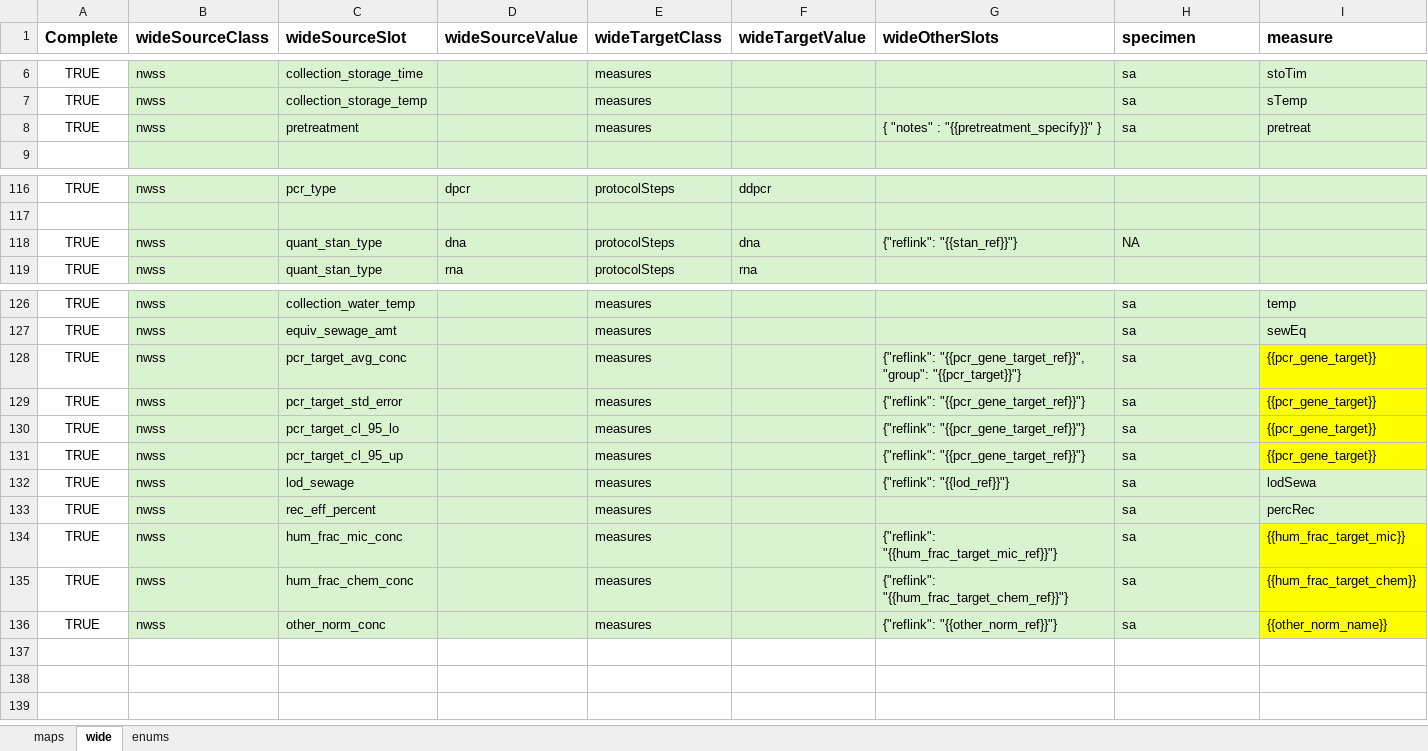
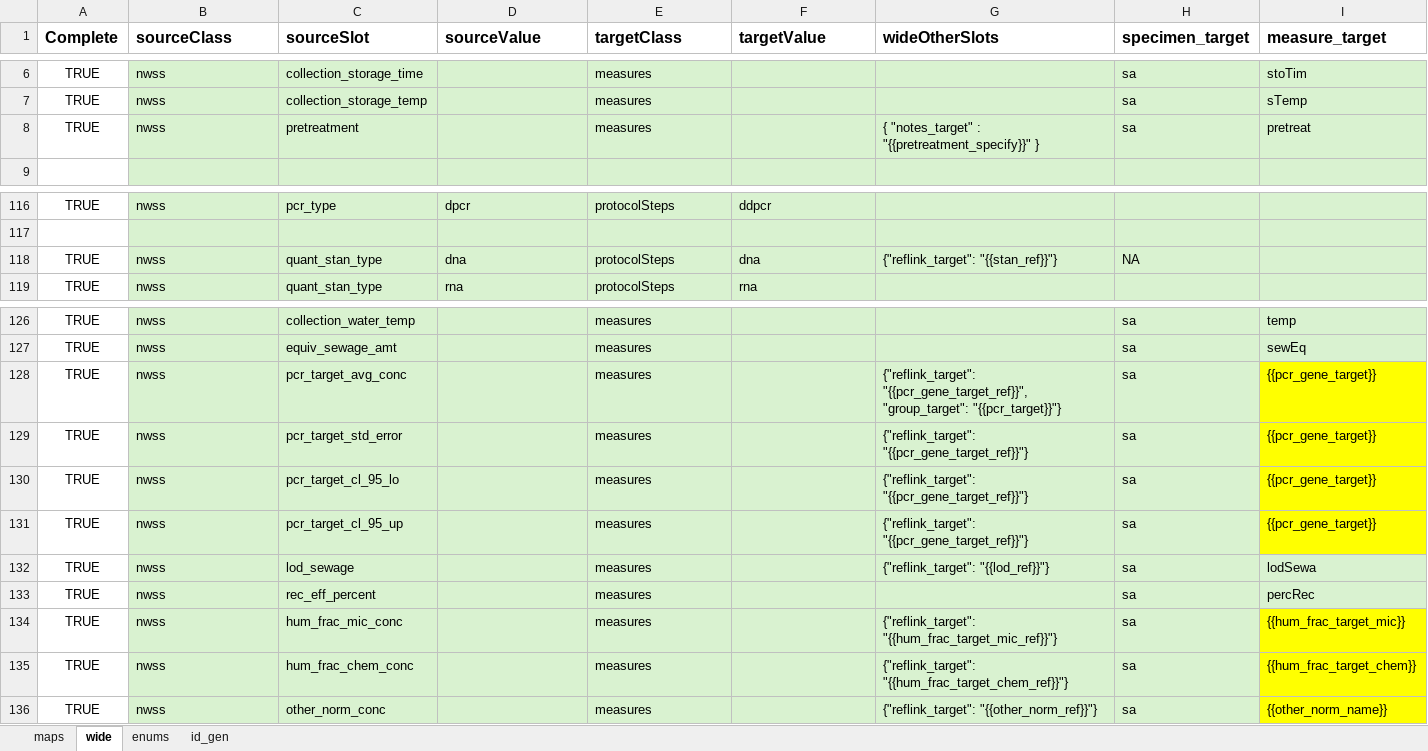
Before and after one commit to PHES-ODM/PHES-ODM-MapGenerator, an Excel workbook: data/mapping_config_files/NWSS-to-ODM-dictionary.xlsx, sheet wide, drawn as a sheet; only a part is shown, gaps mark what is left out; values as stored, in another font and other column widths than the file's, no borders; conditional formats not drawn; the diff covers the shown part only; the diff names each change by its address in the sheet, - before the commit and + after, or states it on an @@ line.

Commit message:
Added _target suffix for all target wide column names and collapsed WideSpecColumns into MappingColumns with renaming of wide spec columns

```diff
--- a/data/mapping_config_files/NWSS-to-ODM-dictionary.xlsx (sheet wide)
+++ b/data/mapping_config_files/NWSS-to-ODM-dictionary.xlsx (sheet wide)
+sheet tab: id_gen
-B1: wideSourceClass
+B1: sourceClass
-C1: wideSourceSlot
+C1: sourceSlot
-D1: wideSourceValue
+D1: sourceValue
-E1: wideTargetClass
+E1: targetClass
-F1: wideTargetValue
+F1: targetValue
-H1: specimen
+H1: specimen_target
-I1: measure
+I1: measure_target
-G8 (wideOtherSlots): { "notes" : "{{pretreatment_specify}}" }
+G8 (wideOtherSlots): { "notes_target" : "{{pretreatment_specify}}" }
-G118 (wideOtherSlots): {"reflink": "{{stan_ref}}"}
+G118 (wideOtherSlots): {"reflink_target": "{{stan_ref}}"}
-G128 (wideOtherSlots): {"reflink": "{{pcr_gene_target_ref}}", "group": "{{pcr_target}}"}
+G128 (wideOtherSlots): {"reflink_target": "{{pcr_gene_target_ref}}", "group_target": "{{pcr_target}}"}
-G129:G131 (wideOtherSlots): {"reflink": "{{pcr_gene_target_ref}}"}
+G129:G131 (wideOtherSlots): {"reflink_target": "{{pcr_gene_target_ref}}"}
-G132 (wideOtherSlots): {"reflink": "{{lod_ref}}"}
+G132 (wideOtherSlots): {"reflink_target": "{{lod_ref}}"}
-G134 (wideOtherSlots): {"reflink": "{{hum_frac_target_mic_ref}}"}
+G134 (wideOtherSlots): {"reflink_target": "{{hum_frac_target_mic_ref}}"}
-G135 (wideOtherSlots): {"reflink": "{{hum_frac_target_chem_ref}}"}
+G135 (wideOtherSlots): {"reflink_target": "{{hum_frac_target_chem_ref}}"}
-G136 (wideOtherSlots): {"reflink": "{{other_norm_ref}}"}
+G136 (wideOtherSlots): {"reflink_target": "{{other_norm_ref}}"}
```
Also changed, not shown: 5 edited cells elsewhere in this sheet, sheet maps, 4 other files.
